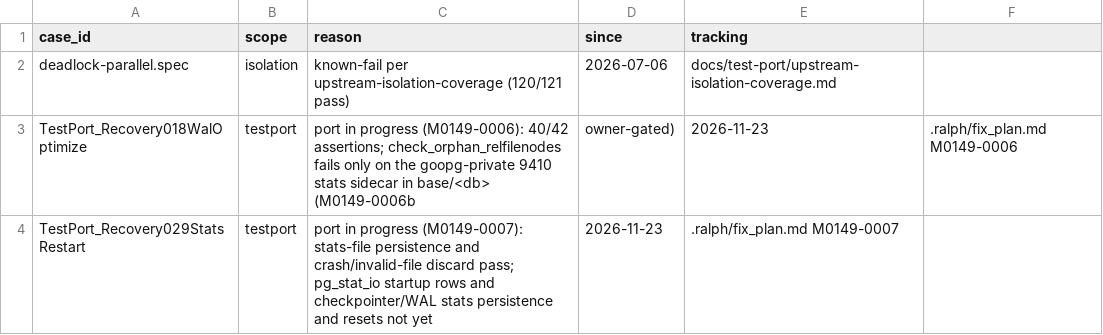
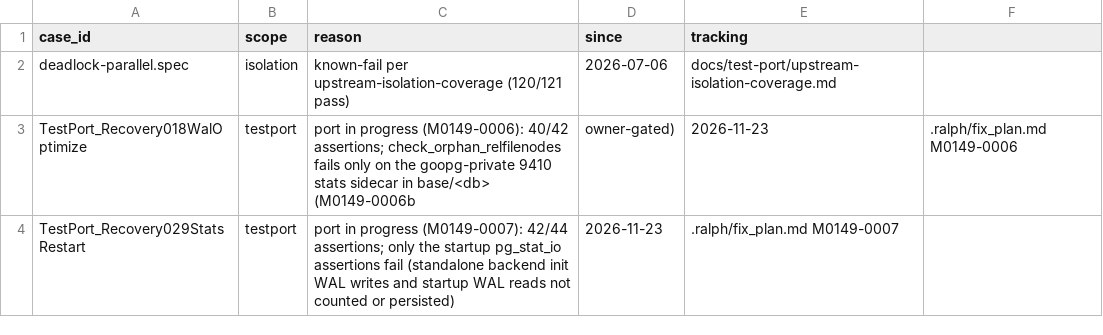
Before and after one commit to ryogrid/goopg, a CSV file: ci/batch/expected-failures.csv, drawn as a sheet.

```diff
--- a/ci/batch/expected-failures.csv
+++ b/ci/batch/expected-failures.csv
@@ -3,2 +3,2 @@ deadlock-parallel.spec,isolation,known-fail per upstream-isolation-coverage (120
 TestPort_Recovery018WalOptimize,testport,port in progress (M0149-0006): 40/42 assertions; check_orphan_relfilenodes fails only on the goopg-private 9410 stats sidecar in base/<db> (M0149-0006b, owner-gated),2026-11-23,.ralph/fix_plan.md M0149-0006
-TestPort_Recovery029StatsRestart,testport,port in progress (M0149-0007): stats-file persistence and crash/invalid-file discard pass; pg_stat_io startup rows and checkpointer/WAL stats persistence and resets not yet,2026-11-23,.ralph/fix_plan.md M0149-0007
+TestPort_Recovery029StatsRestart,testport,port in progress (M0149-0007): 42/44 assertions; only the startup pg_stat_io assertions fail (standalone backend init WAL writes and startup WAL reads not counted or persisted),2026-11-23,.ralph/fix_plan.md M0149-0007
```
Also changed, not shown: docs/test-port/postgres-oracle-target-inventory.csv, 12 other files.
